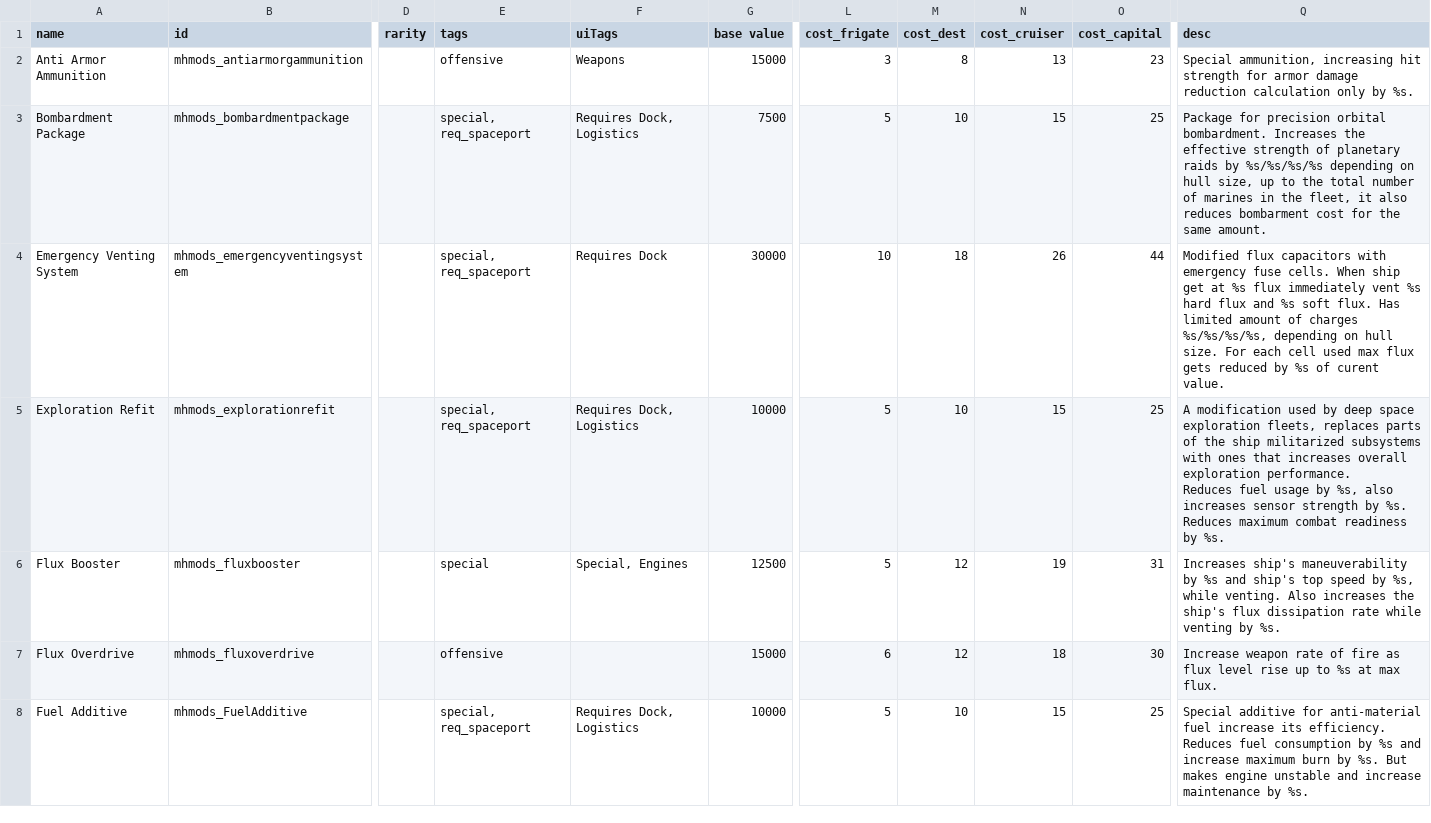
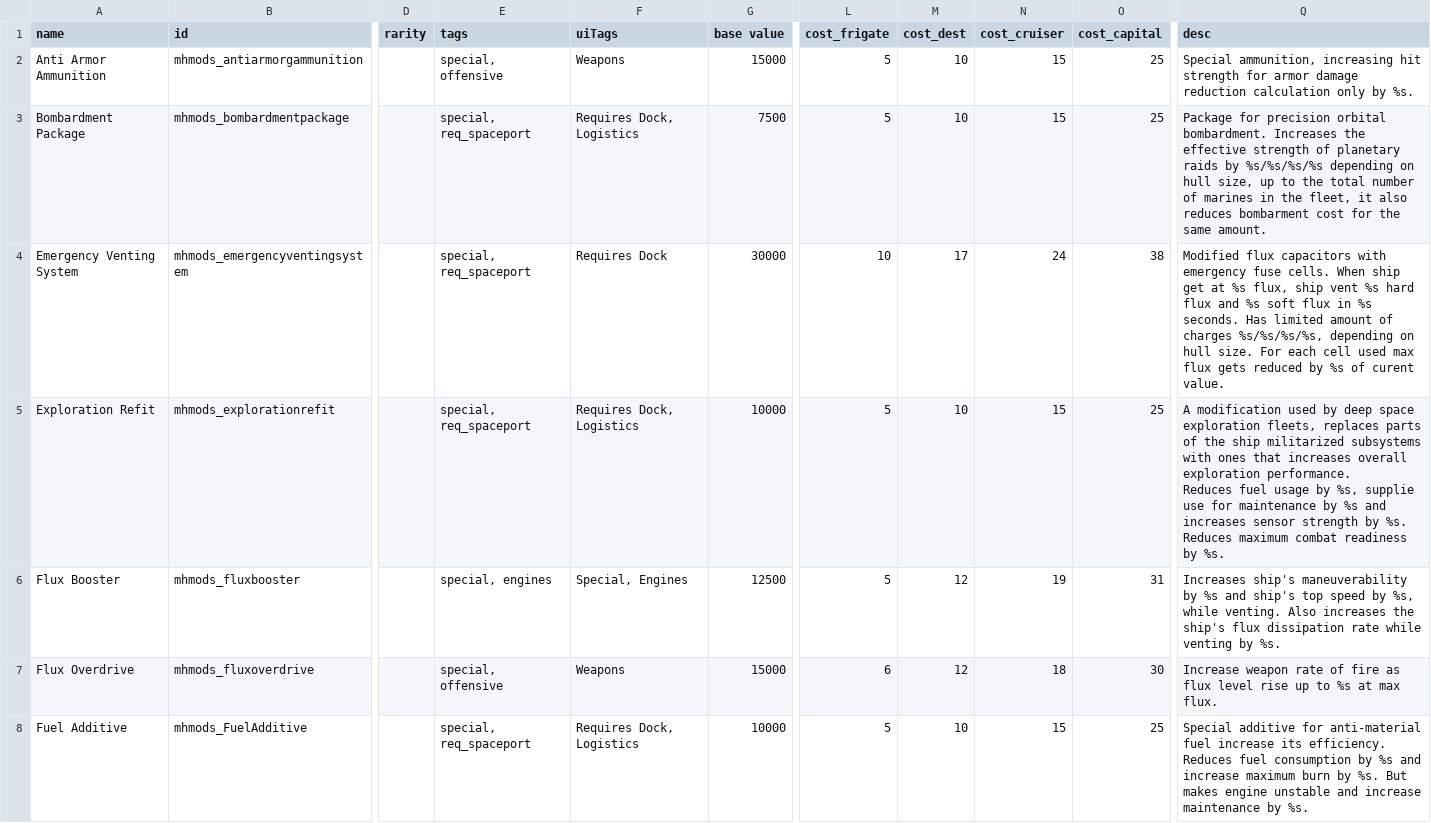
Before and after one commit to nissa-seru/More-Hullmods, a CSV file: More HullMods/data/hullmods/hull_mods.csv, drawn as a sheet; only a part is shown, gaps mark what is left out; the diff covers the shown part only; the diff names each change by its address in the sheet, - before the commit and + after, or states it on an @@ line.

```diff
--- a/More HullMods/data/hullmods/hull_mods.csv
+++ b/More HullMods/data/hullmods/hull_mods.csv
-E2 (tags): offensive
+E2 (tags): special, offensive
-L2 (cost_frigate): 3
+L2 (cost_frigate): 5
-M2 (cost_dest): 8
+M2 (cost_dest): 10
-N2 (cost_cruiser): 13
+N2 (cost_cruiser): 15
-O2 (cost_capital): 23
+O2 (cost_capital): 25
-M4 (cost_dest): 18
+M4 (cost_dest): 17
-N4 (cost_cruiser): 26
+N4 (cost_cruiser): 24
-O4 (cost_capital): 44
+O4 (cost_capital): 38
-Q4 (desc): …at %s flux immediately vent %s hard flux and %s soft flux. Has limited…
+Q4 (desc): …at %s flux, ship vent %s hard flux and %s soft flux in %s seconds. Has limited…
-Q5 (desc): …by %s, also increases sensor…
+Q5 (desc): …by %s, supplie use for maintenance by %s and increases sensor…
-E6 (tags): special
+E6 (tags): special, engines
-E7 (tags): offensive
+E7 (tags): special, offensive
-F7 (uiTags): (empty)
+F7 (uiTags): Weapons
```
Also changed, not shown: 20 edited cells elsewhere in this file, 19 other files.
